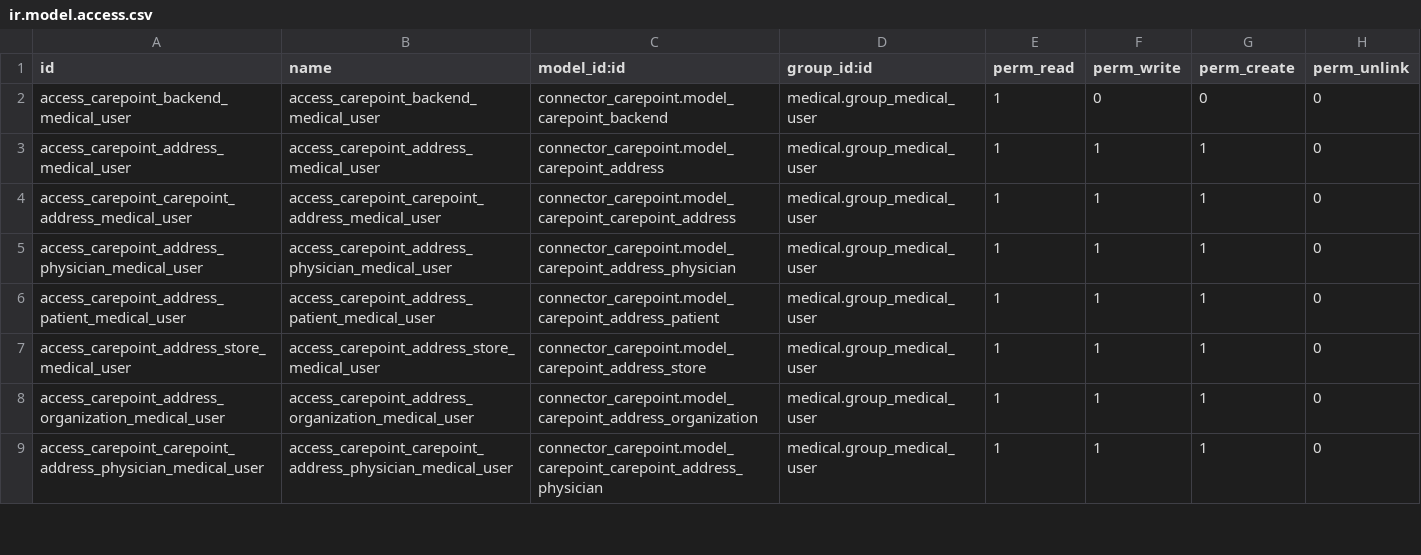
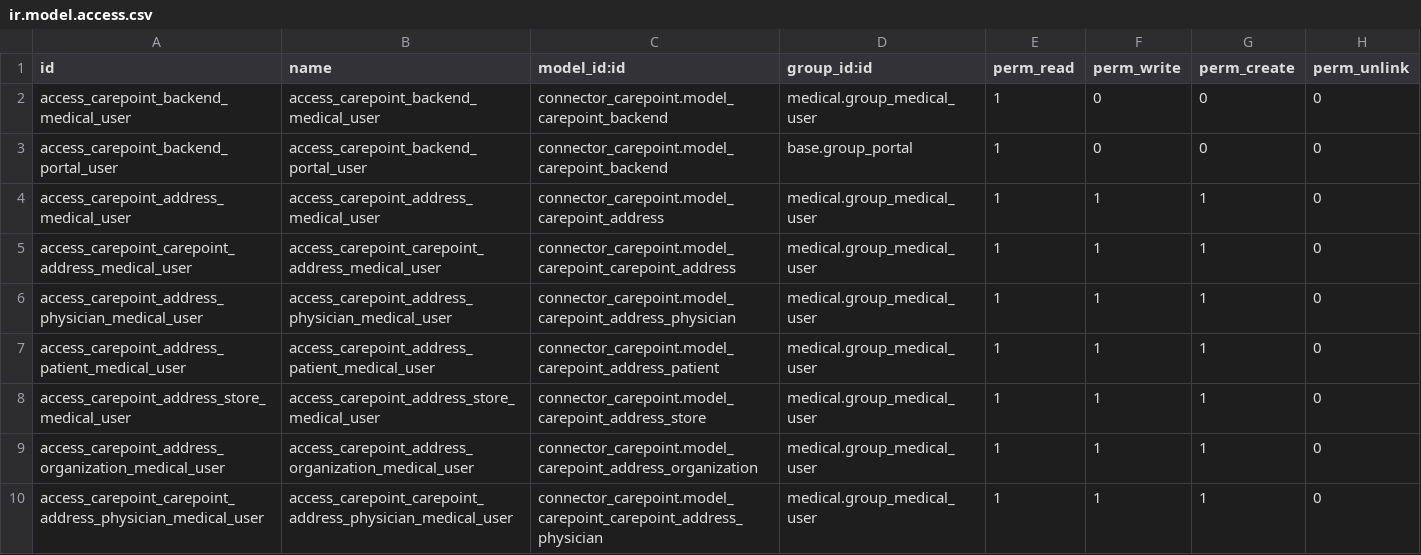
Before and after one commit to LasLabs/odoo-connector-carepoint, a CSV file: connector_carepoint/security/ir.model.access.csv, drawn as a sheet; only a part is shown; the diff names each change by its address in the sheet, - before the commit and + after, or states it on an @@ line.

Commit message:
[FIX] connector_carepoint: Fix portal security

```diff
--- a/connector_carepoint/security/ir.model.access.csv
+++ b/connector_carepoint/security/ir.model.access.csv
+row 3: access_carepoint_backend_portal_user | access_carepoint_backend_portal_user | connector_carepoint.model_carepoint_backend | base.group_portal | 1 | 0 | 0 | 0
```
Also changed, not shown: 3 other files.
